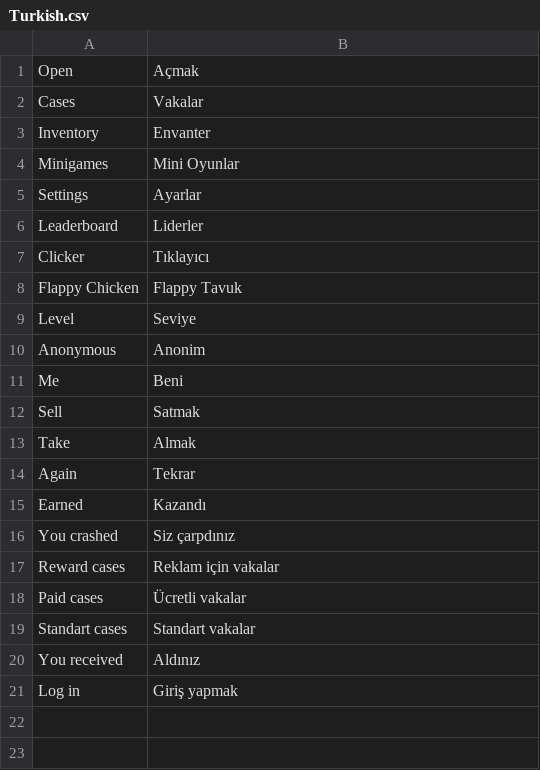
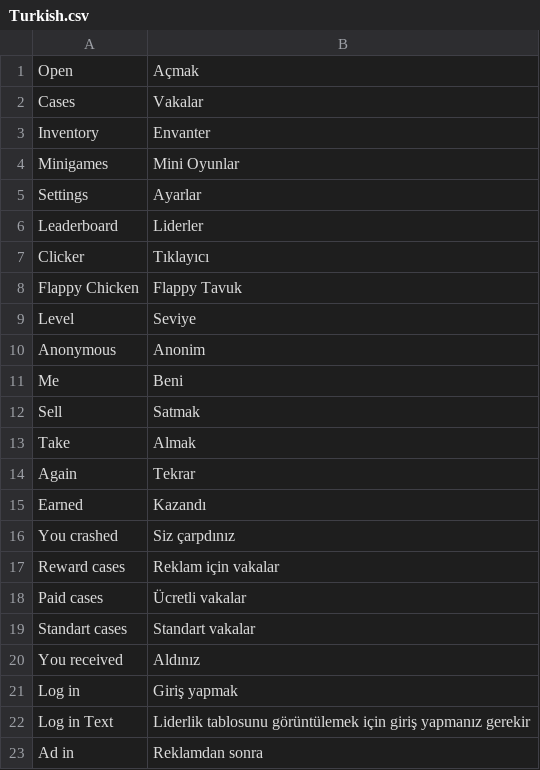
Before and after one commit to Kopat14ch/CaseGame, a CSV file: Assets/Sources/Modules/Localization/CSV/Turkish.csv, drawn as a sheet.

```diff
--- a/Assets/Sources/Modules/Localization/CSV/Turkish.csv
+++ b/Assets/Sources/Modules/Localization/CSV/Turkish.csv
@@ -21 +21,3 @@ You received;Aldınız
 Log in;Giriş yapmak
+Log in Text;Liderlik tablosunu görüntülemek için giriş yapmanız gerekir
+Ad in;Reklamdan sonra
```
Also changed, not shown: Assets/Sources/Modules/Localization/CSV/English.csv, Assets/Sources/Modules/Localization/CSV/Russian.csv, 30 other files.
